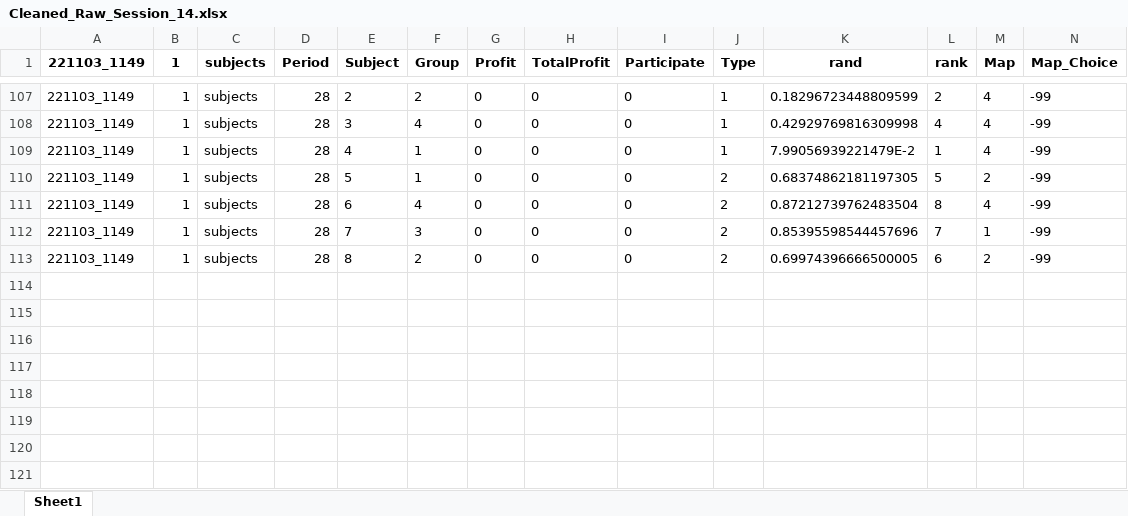
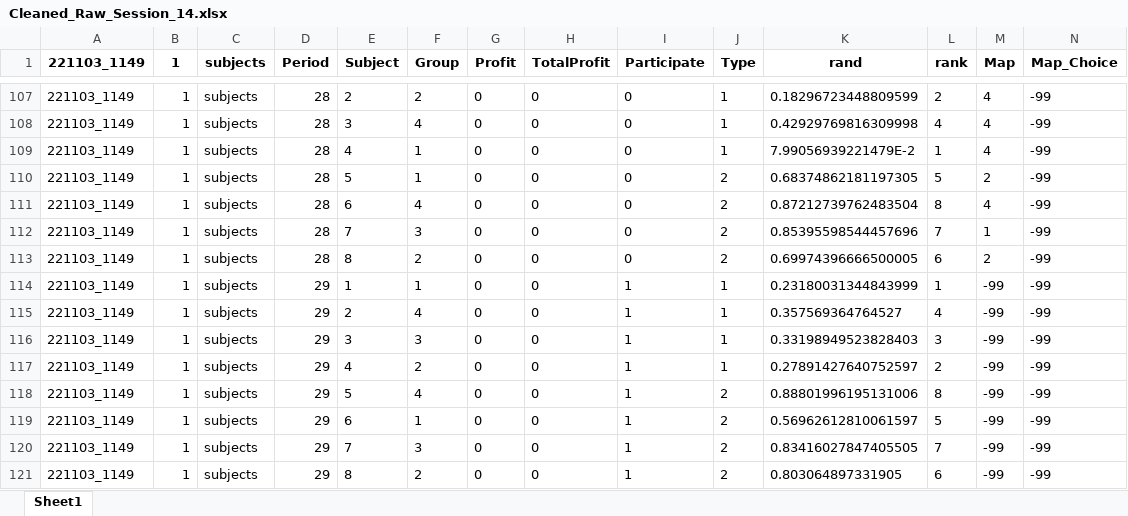
Before and after one commit to BuddyAnderson/Gerrymandering, an Excel workbook: Raw_Data/Cleaned_Raw_Session_14.xlsx, sheet Sheet1, drawn as a sheet; only a part is shown, gaps mark what is left out; values as stored, in another font and other column widths than the file's, no borders; rows hold the shown columns only; the diff names each change by its address in the sheet, - before the commit and + after, or states it on an @@ line.

```diff
--- a/Raw_Data/Cleaned_Raw_Session_14.xlsx (sheet Sheet1)
+++ b/Raw_Data/Cleaned_Raw_Session_14.xlsx (sheet Sheet1)
+row 114: 221103_1149 | 1 | subjects | 29 | 1 | 1 | 0 | 0 | 1 | 1 | 0.23180031344843999 | 1 | -99 | -99
+row 115: 221103_1149 | 1 | subjects | 29 | 2 | 4 | 0 | 0 | 1 | 1 | 0.357569364764527 | 4 | -99 | -99
+row 116: 221103_1149 | 1 | subjects | 29 | 3 | 3 | 0 | 0 | 1 | 1 | 0.33198949523828403 | 3 | -99 | -99
+row 117: 221103_1149 | 1 | subjects | 29 | 4 | 2 | 0 | 0 | 1 | 1 | 0.27891427640752597 | 2 | -99 | -99
+row 118: 221103_1149 | 1 | subjects | 29 | 5 | 4 | 0 | 0 | 1 | 2 | 0.88801996195131006 | 8 | -99 | -99
+row 119: 221103_1149 | 1 | subjects | 29 | 6 | 1 | 0 | 0 | 1 | 2 | 0.56962612810061597 | 5 | -99 | -99
+row 120: 221103_1149 | 1 | subjects | 29 | 7 | 3 | 0 | 0 | 1 | 2 | 0.83416027847405505 | 7 | -99 | -99
+row 121: 221103_1149 | 1 | subjects | 29 | 8 | 2 | 0 | 0 | 1 | 2 | 0.803064897331905 | 6 | -99 | -99
```
Also changed, not shown: Raw_Data/Cleaned_Raw_Session_03.xlsx, Raw_Data/Cleaned_Raw_Session_04.xlsx, 17 other files.
